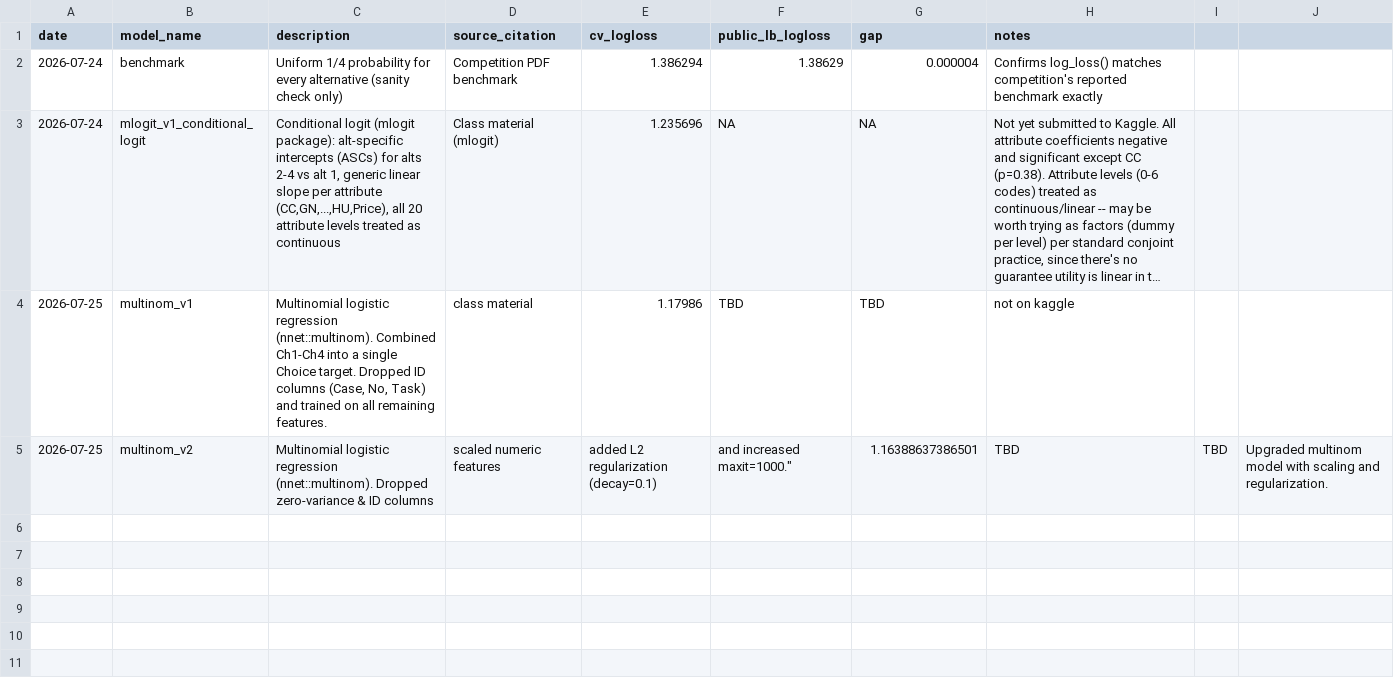
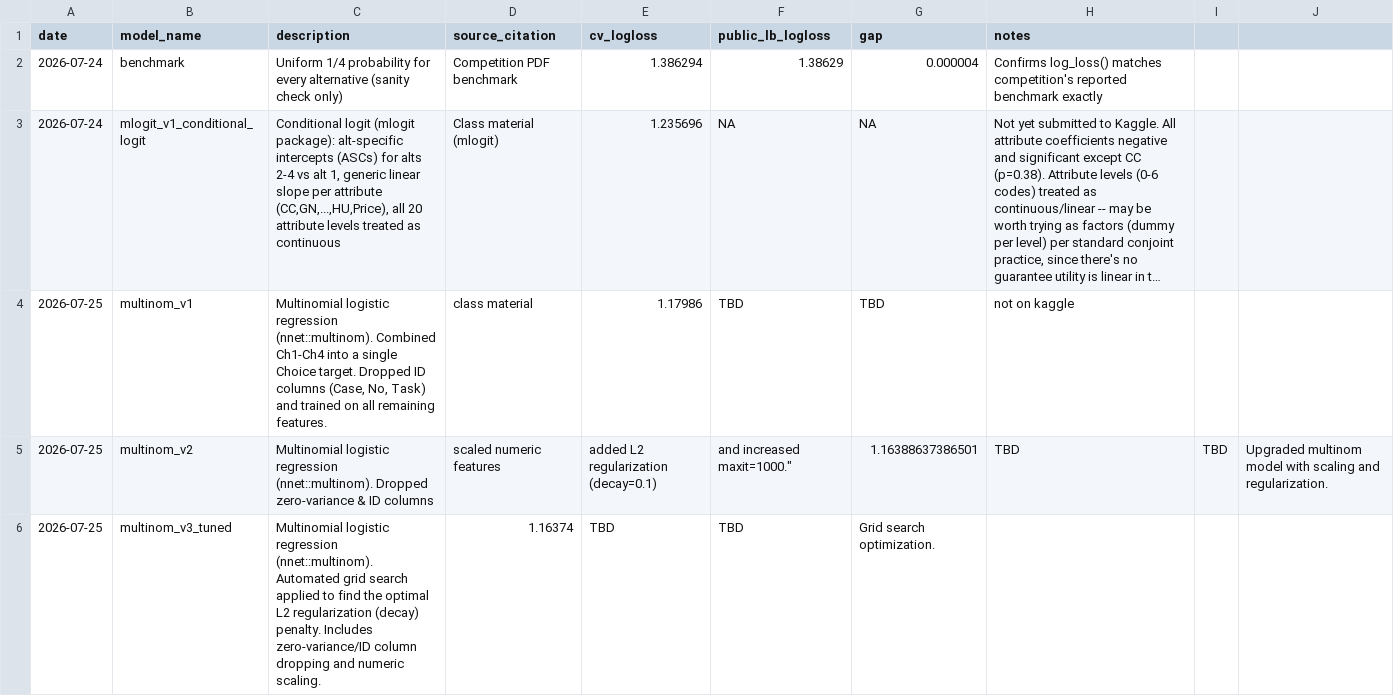
Before and after one commit to froyosng/kagglecomp, a CSV file: submissions_log.csv, drawn as a sheet; long unchanged cells end in ….

Commit message:
Update submissions_log.csv

```diff
--- a/submissions_log.csv
+++ b/submissions_log.csv
@@ -5 +5,2 @@ date,model_name,description,source_citation,cv_logloss,public_lb_logloss,gap,not
 2026-07-25, multinom_v2, Multinomial logistic regression (nnet::multinom). Dropped zero-variance & ID columns, scaled numeric features, added L2 regularization (decay=0.1), and increased maxit=1000.",1.16388637386501,TBD,TBD,"Upgraded multinom model with scaling and regularization."
+2026-07-25,multinom_v3_tuned,"Multinomial logistic regression (nnet::multinom). Automated grid search applied to find the optimal L2 regularization (decay) penalty. Includes zero-variance/ID column dropping and numeric scaling.",1.16374,TBD,TBD,"Grid search optimization."
```
